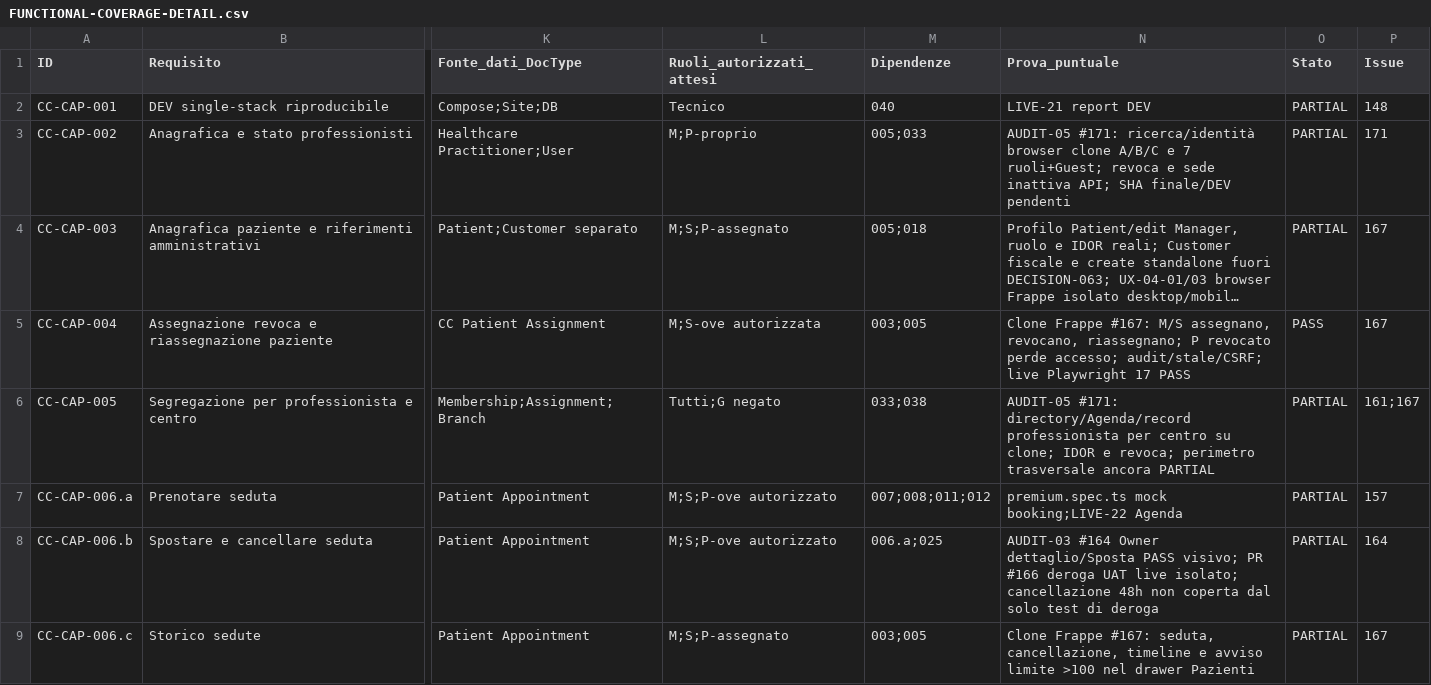
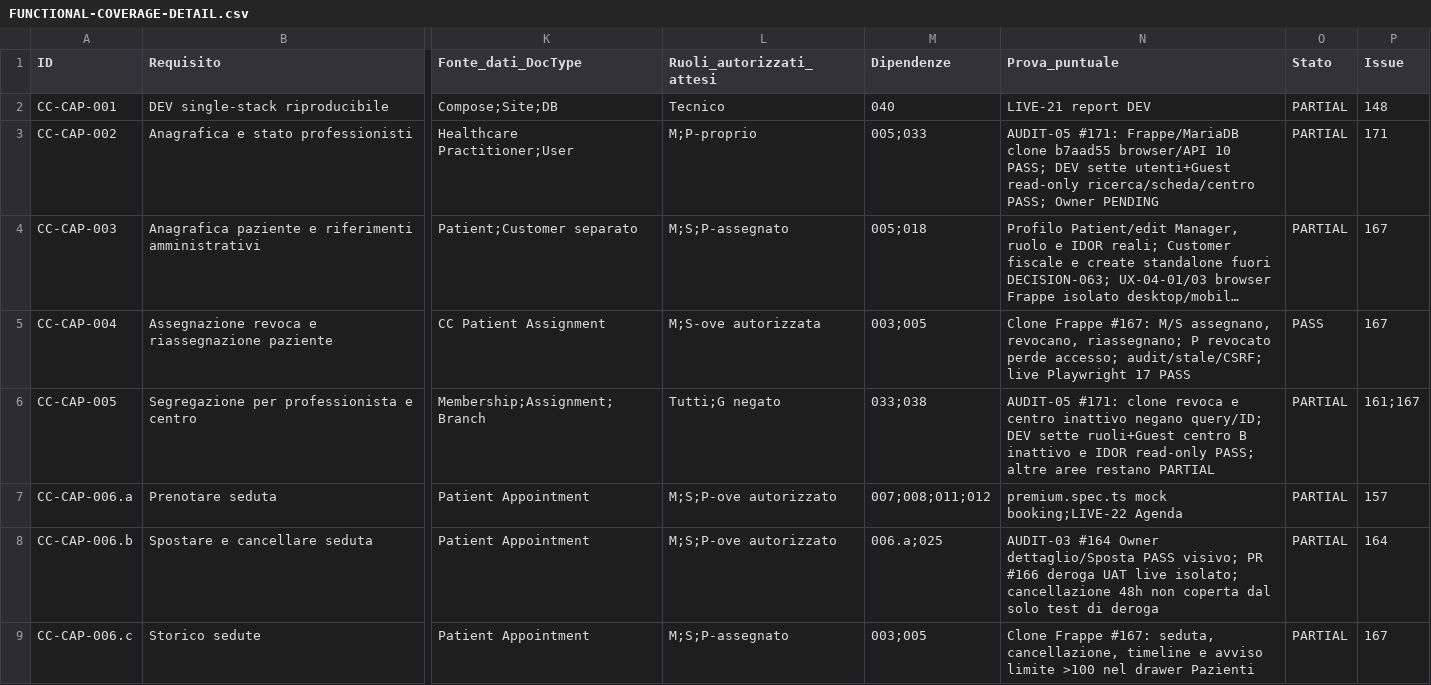
Before and after one commit to 2008hitch-afk/centrochange_core, a CSV file: docs/qa/FUNCTIONAL-COVERAGE-DETAIL.csv, drawn as a sheet; only a part is shown, gaps mark what is left out; long unchanged cells end in …; the diff covers the shown part only; the diff names each change by its address in the sheet, - before the commit and + after, or states it on an @@ line.

Commit message:
Document AUDIT-05 clone and DEV acceptance evidence

```diff
--- a/docs/qa/FUNCTIONAL-COVERAGE-DETAIL.csv
+++ b/docs/qa/FUNCTIONAL-COVERAGE-DETAIL.csv
-N3 (Prova_puntuale): AUDIT-05 #171: ricerca/identità browser clone A/B/C e 7 ruoli+Guest; revoca e sede inattiva API; SHA finale/DEV pendenti
+N3 (Prova_puntuale): AUDIT-05 #171: Frappe/MariaDB clone b7aad55 browser/API 10 PASS; DEV sette utenti+Guest read-only ricerca/scheda/centro PASS; Owner PENDING
-N6 (Prova_puntuale): AUDIT-05 #171: directory/Agenda/record professionista per centro su clone; IDOR e revoca; perimetro trasversale ancora PARTIAL
+N6 (Prova_puntuale): AUDIT-05 #171: clone revoca e centro inattivo negano query/ID; DEV sette ruoli+Guest centro B inattivo e IDOR read-only PASS; altre aree restano PARTIAL
```
Also changed, not shown: 12 edited cells elsewhere in this file, 10 other files.
